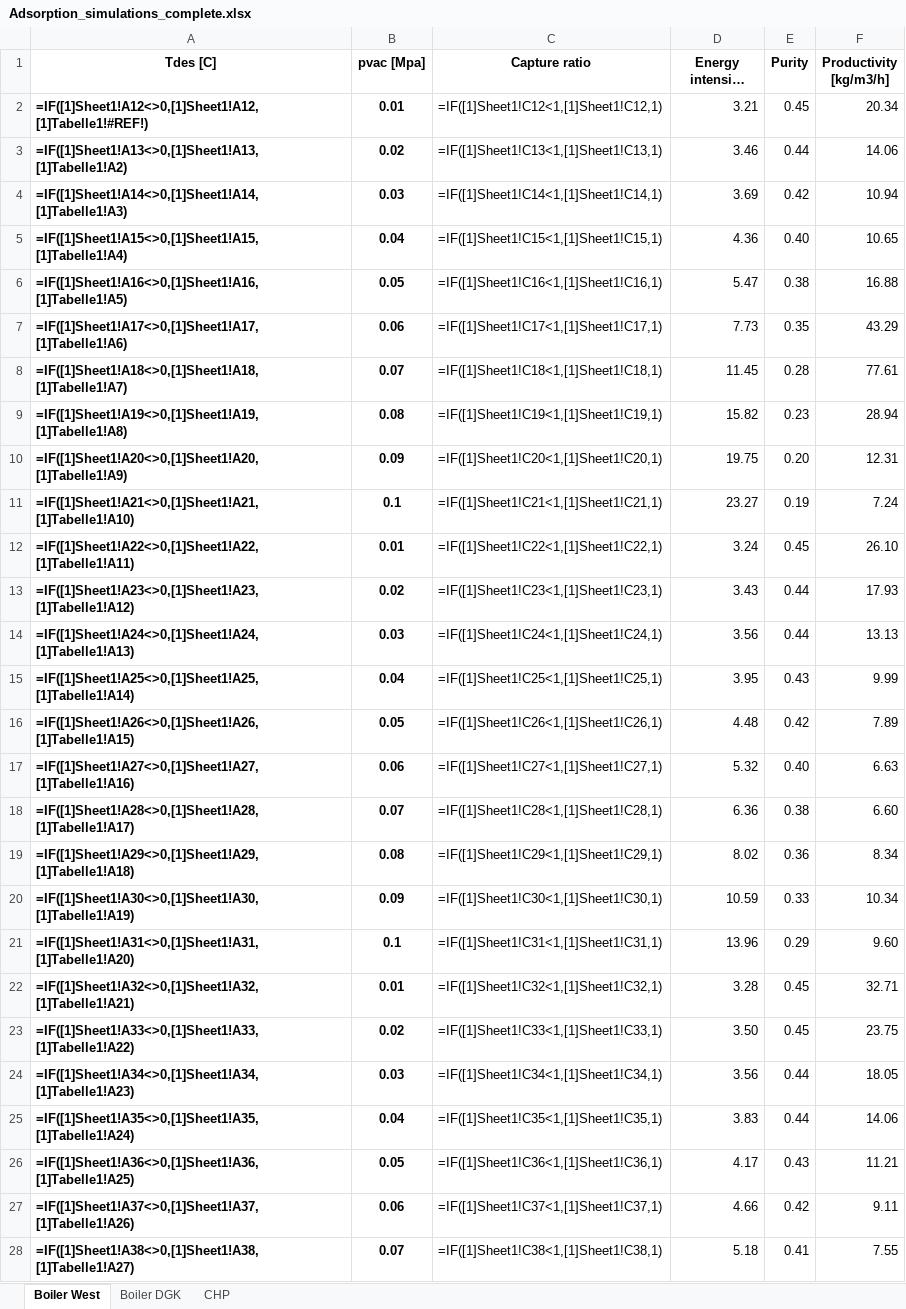
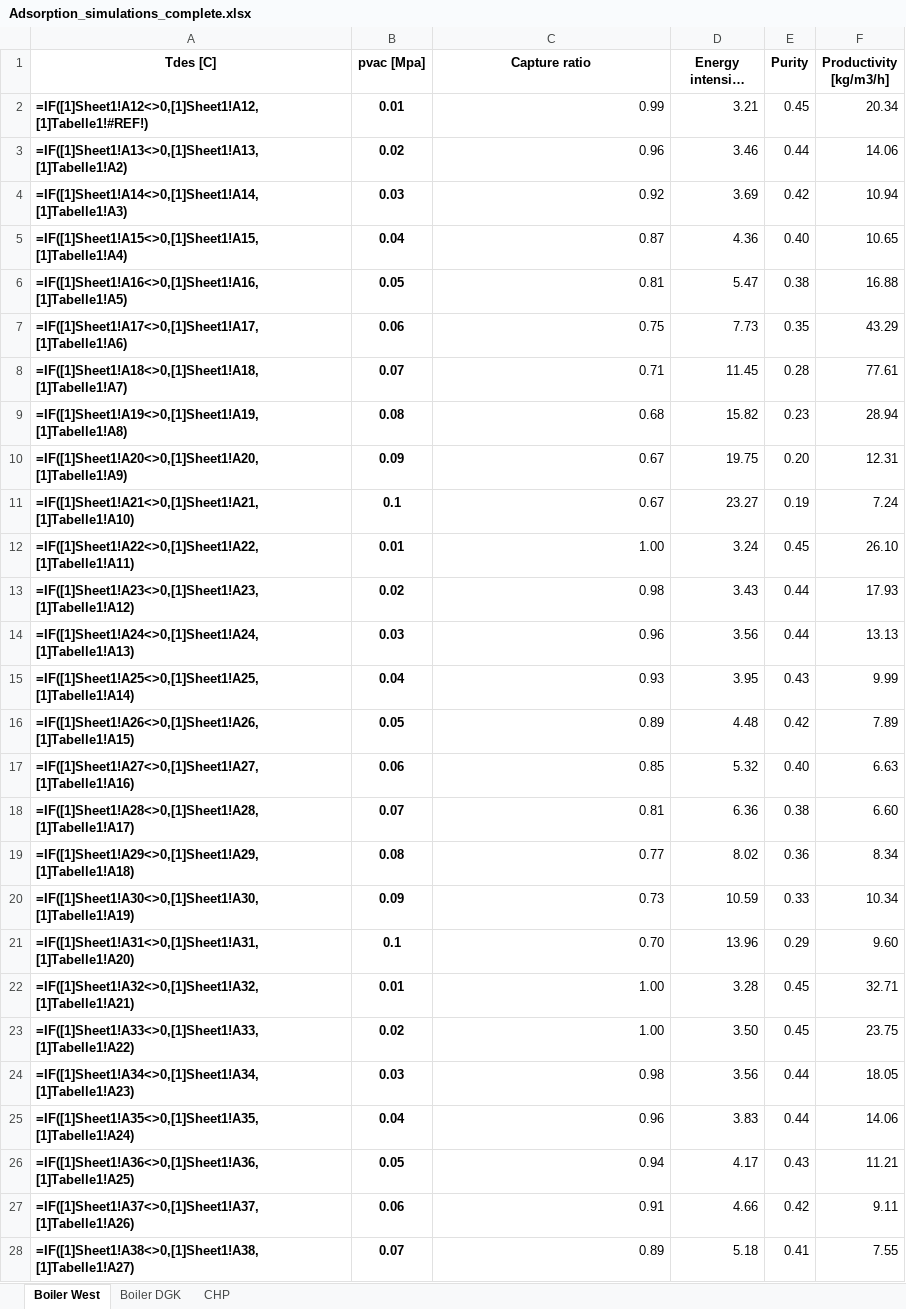
Before and after one commit to tillcordes/CCS-Applications-Uni-Utrecht-Uithof, an Excel workbook: Adsorption_simulations_complete.xlsx, sheet Boiler West, drawn as a sheet; only a part is shown; long unchanged cells end in …; values as stored, in another font and other column widths than the file's, no borders; formulas are shown in place of their values; the diff covers the shown part only; the diff names each change by its address in the sheet, - before the commit and + after, or states it on an @@ line.

Commit message:
Add files via upload

```diff
--- a/Adsorption_simulations_complete.xlsx (sheet Boiler West)
+++ b/Adsorption_simulations_complete.xlsx (sheet Boiler West)
-C2 (Capture ratio): =IF([1]Sheet1!C12<1,[1]Sheet1!C12,1)
+C2 (Capture ratio): 0.99
-C3 (Capture ratio): =IF([1]Sheet1!C13<1,[1]Sheet1!C13,1)
+C3 (Capture ratio): 0.96
-C4 (Capture ratio): =IF([1]Sheet1!C14<1,[1]Sheet1!C14,1)
+C4 (Capture ratio): 0.92
-C5 (Capture ratio): =IF([1]Sheet1!C15<1,[1]Sheet1!C15,1)
+C5 (Capture ratio): 0.87
-C6 (Capture ratio): =IF([1]Sheet1!C16<1,[1]Sheet1!C16,1)
+C6 (Capture ratio): 0.81
-C7 (Capture ratio): =IF([1]Sheet1!C17<1,[1]Sheet1!C17,1)
+C7 (Capture ratio): 0.75
-C8 (Capture ratio): =IF([1]Sheet1!C18<1,[1]Sheet1!C18,1)
+C8 (Capture ratio): 0.71
-C9 (Capture ratio): =IF([1]Sheet1!C19<1,[1]Sheet1!C19,1)
+C9 (Capture ratio): 0.68
-C10 (Capture ratio): =IF([1]Sheet1!C20<1,[1]Sheet1!C20,1)
+C10 (Capture ratio): 0.67
-C11 (Capture ratio): =IF([1]Sheet1!C21<1,[1]Sheet1!C21,1)
+C11 (Capture ratio): 0.67
-C12 (Capture ratio): =IF([1]Sheet1!C22<1,[1]Sheet1!C22,1)
+C12 (Capture ratio): 1.00
-C13 (Capture ratio): =IF([1]Sheet1!C23<1,[1]Sheet1!C23,1)
+C13 (Capture ratio): 0.98
-C14 (Capture ratio): =IF([1]Sheet1!C24<1,[1]Sheet1!C24,1)
+C14 (Capture ratio): 0.96
-C15 (Capture ratio): =IF([1]Sheet1!C25<1,[1]Sheet1!C25,1)
+C15 (Capture ratio): 0.93
-C16 (Capture ratio): =IF([1]Sheet1!C26<1,[1]Sheet1!C26,1)
+C16 (Capture ratio): 0.89
-C17 (Capture ratio): =IF([1]Sheet1!C27<1,[1]Sheet1!C27,1)
+C17 (Capture ratio): 0.85
-C18 (Capture ratio): =IF([1]Sheet1!C28<1,[1]Sheet1!C28,1)
+C18 (Capture ratio): 0.81
-C19 (Capture ratio): =IF([1]Sheet1!C29<1,[1]Sheet1!C29,1)
+C19 (Capture ratio): 0.77
-C20 (Capture ratio): =IF([1]Sheet1!C30<1,[1]Sheet1!C30,1)
+C20 (Capture ratio): 0.73
-C21 (Capture ratio): =IF([1]Sheet1!C31<1,[1]Sheet1!C31,1)
+C21 (Capture ratio): 0.70
-C22 (Capture ratio): =IF([1]Sheet1!C32<1,[1]Sheet1!C32,1)
+C22 (Capture ratio): 1.00
-C23 (Capture ratio): =IF([1]Sheet1!C33<1,[1]Sheet1!C33,1)
+C23 (Capture ratio): 1.00
-C24 (Capture ratio): =IF([1]Sheet1!C34<1,[1]Sheet1!C34,1)
+C24 (Capture ratio): 0.98
-C25 (Capture ratio): =IF([1]Sheet1!C35<1,[1]Sheet1!C35,1)
+C25 (Capture ratio): 0.96
-C26 (Capture ratio): =IF([1]Sheet1!C36<1,[1]Sheet1!C36,1)
+C26 (Capture ratio): 0.94
-C27 (Capture ratio): =IF([1]Sheet1!C37<1,[1]Sheet1!C37,1)
+C27 (Capture ratio): 0.91
-C28 (Capture ratio): =IF([1]Sheet1!C38<1,[1]Sheet1!C38,1)
+C28 (Capture ratio): 0.89
```
Also changed, not shown: 73 edited cells elsewhere in this sheet, sheet Boiler DGK, sheet CHP.
